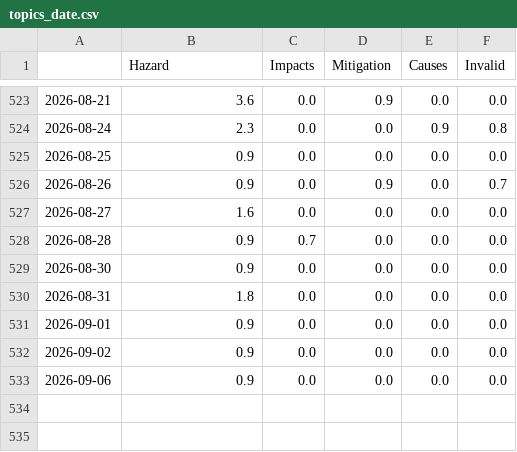
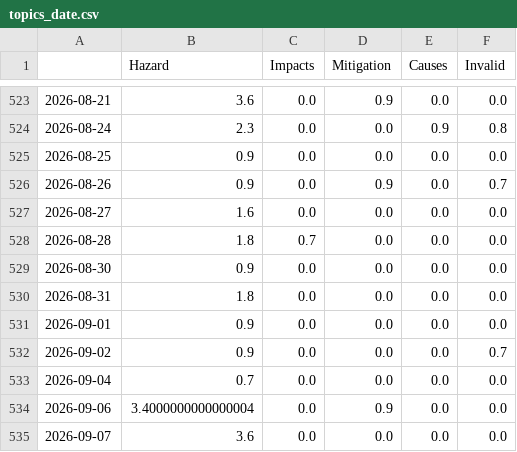
Before and after one commit to paulski99-news/volcanoIsComing, a CSV file: csv/topics_date.csv, drawn as a sheet; only a part is shown, gaps mark what is left out.

```diff
--- a/csv/topics_date.csv
+++ b/csv/topics_date.csv
@@ -527,3 +527,3 @@
 2026-08-27,1.6,0.0,0.0,0.0,0.0
-2026-08-28,0.9,0.7,0.0,0.0,0.0
+2026-08-28,1.8,0.7,0.0,0.0,0.0
 2026-08-30,0.9,0.0,0.0,0.0,0.0
@@ -531,3 +531,5 @@
 2026-09-01,0.9,0.0,0.0,0.0,0.0
-2026-09-02,0.9,0.0,0.0,0.0,0.0
-2026-09-06,0.9,0.0,0.0,0.0,0.0
+2026-09-02,0.9,0.0,0.0,0.0,0.7
+2026-09-04,0.7,0.0,0.0,0.0,0.0
+2026-09-06,3.4000000000000004,0.0,0.9,0.0,0.0
+2026-09-07,3.6,0.0,0.0,0.0,0.0
```
Also changed, not shown: 5 other files.
